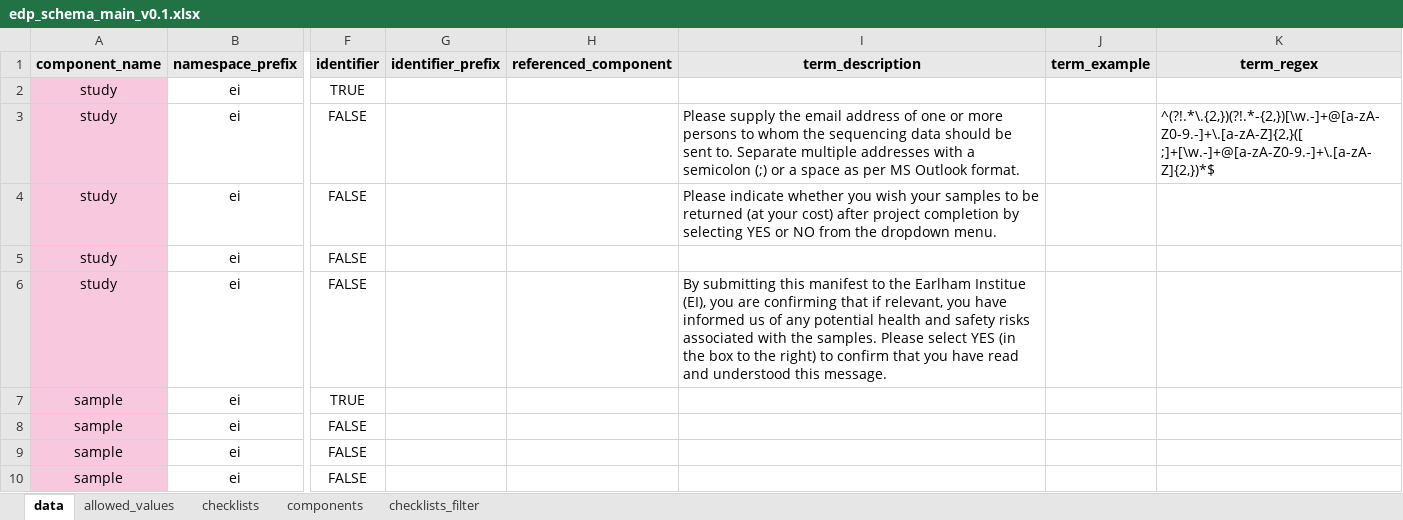
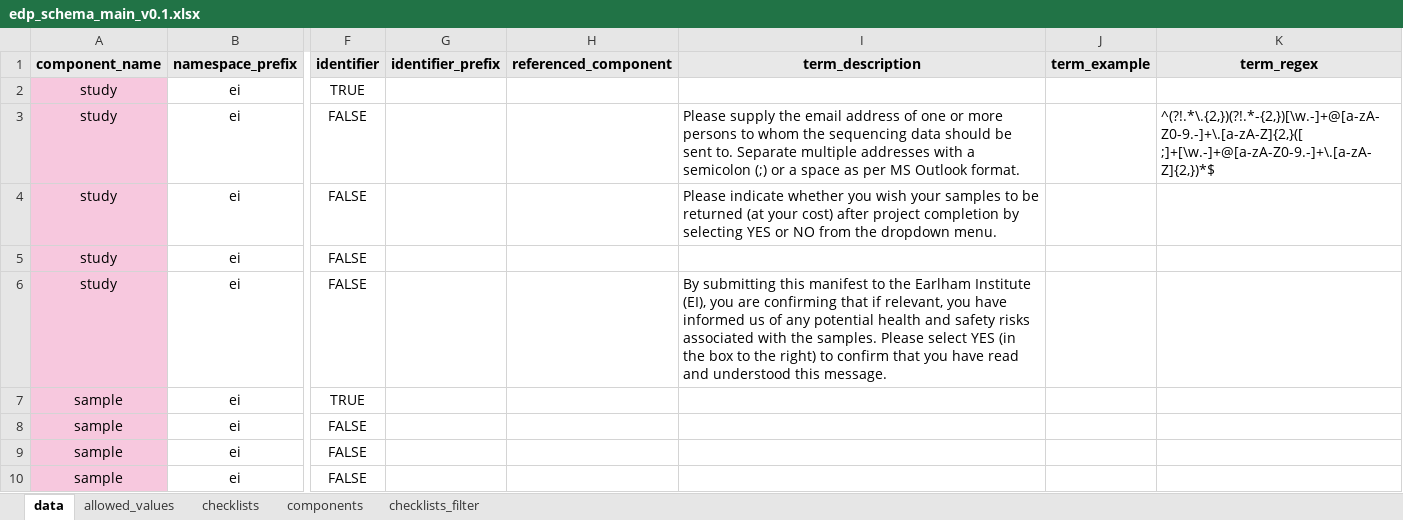
Before and after one commit to EarlhamInst/COPO-schemas, an Excel workbook: edp/edp_schema_main_v0.1.xlsx, sheet data, drawn as a sheet; only a part is shown, gaps mark what is left out; values as stored, in another font and other column widths than the file's, no borders; the diff names each change by its address in the sheet, - before the commit and + after, or states it on an @@ line.

Commit message:
CD-250: Update EDP main and template schemas
- In the main schema, corrected the typo in "Earlham Institue" and removed the double space from the label "Sample Return"

- In the template: corrected the typo in "Earlham Institue" and replaced "persons whom the sequencing data should be sent to"  to "to whom".

```diff
--- a/edp/edp_schema_main_v0.1.xlsx (sheet data)
+++ b/edp/edp_schema_main_v0.1.xlsx (sheet data)
-I6 (term_description): …the Earlham Institue (EI), you…
+I6 (term_description): …the Earlham Institute (EI), you…
```
Also changed, not shown: edp/edp_schema_template_v0.1.xlsx.
